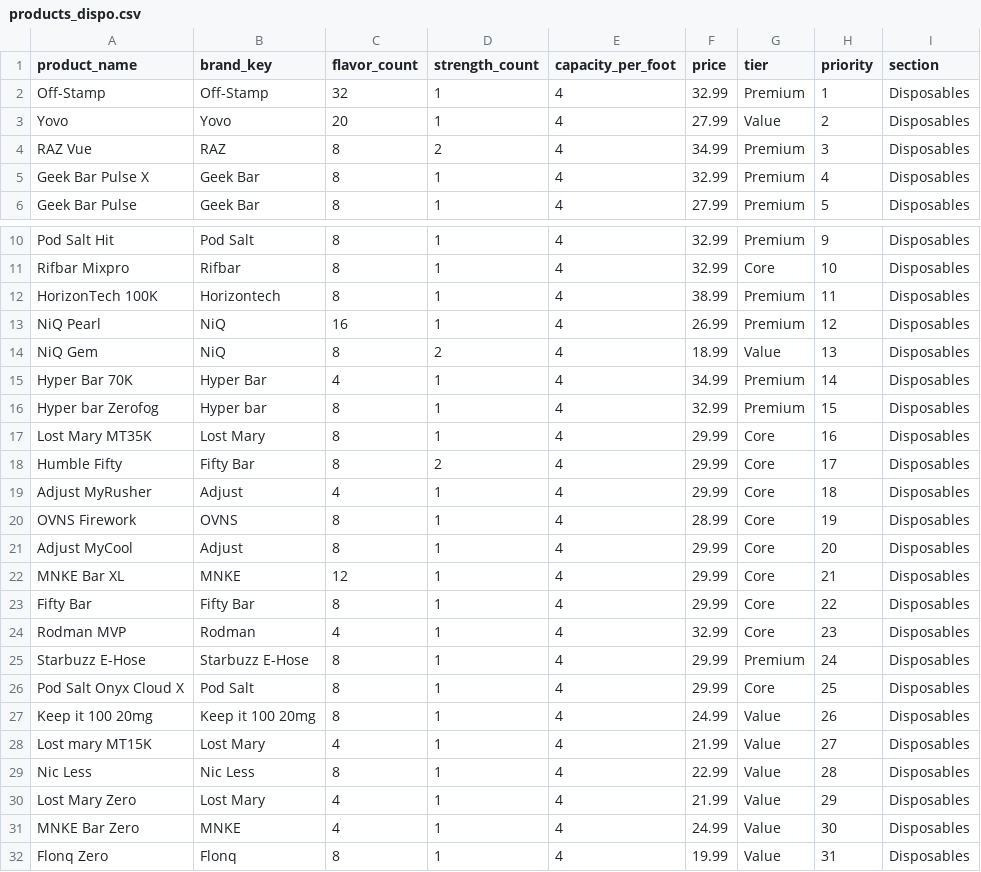
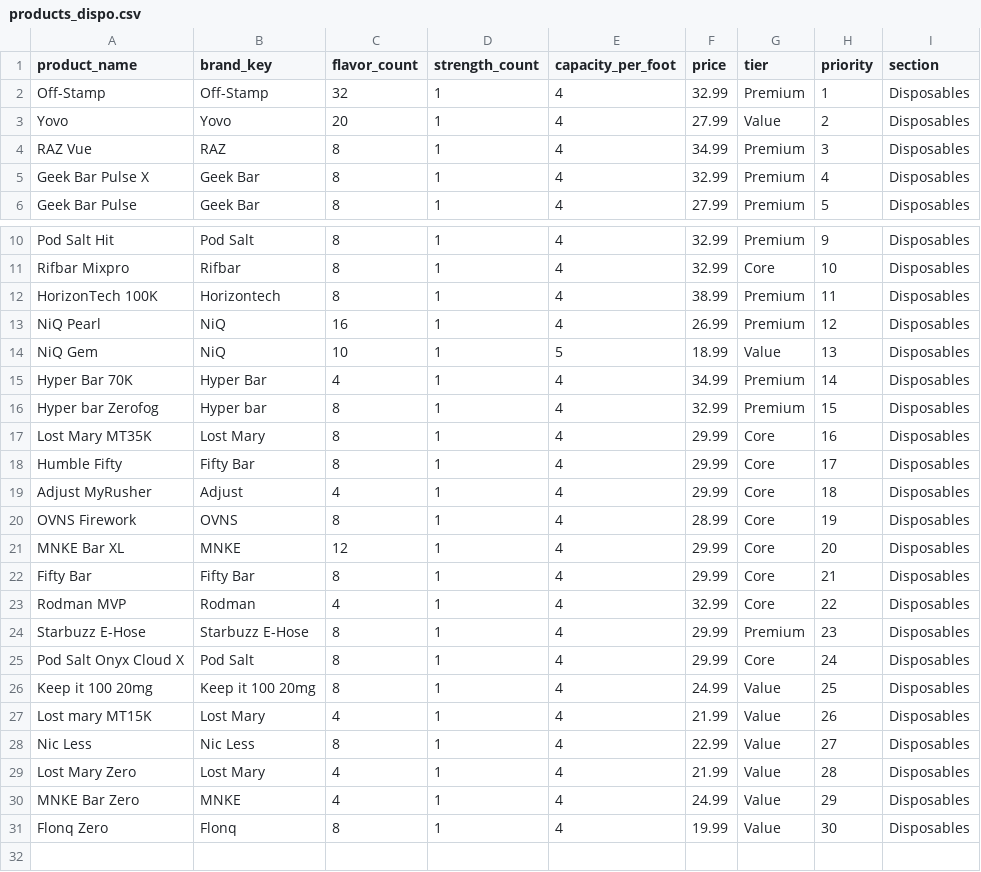
Before and after one commit to vaporloungemktg/planogram, a CSV file: products_dispo.csv, drawn as a sheet; only a part is shown, gaps mark what is left out.

Commit message:
Update NiQ Gem flavor count and capacity
Updated flavor count for NiQ Gem from 8 to 10 and adjusted capacity per foot from 4 to 5.

```diff
--- a/products_dispo.csv
+++ b/products_dispo.csv
@@ -3,3 +3,3 @@ Off-Stamp,Off-Stamp,32,1,4,32.99,Premium,1,Disposables
 Yovo,Yovo,20,1,4,27.99,Value,2,Disposables
-RAZ Vue,RAZ,8,2,4,34.99,Premium,3,Disposables
+RAZ Vue,RAZ,8,1,4,34.99,Premium,3,Disposables
 Geek Bar Pulse X,Geek Bar,8,1,4,32.99,Premium,4,Disposables
@@ -13,3 +13,3 @@ HorizonTech 100K,Horizontech,8,1,4,38.99,Premium,11,Disposables
 NiQ Pearl,NiQ,16,1,4,26.99,Premium,12,Disposables
-NiQ Gem,NiQ,8,2,4,18.99,Value,13,Disposables
+NiQ Gem,NiQ,10,1,5,18.99,Value,13,Disposables
 Hyper Bar 70K,Hyper Bar,4,1,4,34.99,Premium,14,Disposables
@@ -17,16 +17,15 @@ Hyper bar Zerofog,Hyper bar,8,1,4,32.99,Premium,15,Disposables
 Lost Mary MT35K,Lost Mary,8,1,4,29.99,Core,16,Disposables
-Humble Fifty,Fifty Bar,8,2,4,29.99,Core,17,Disposables
+Humble Fifty,Fifty Bar,8,1,4,29.99,Core,17,Disposables
 Adjust MyRusher,Adjust,4,1,4,29.99,Core,18,Disposables
 OVNS Firework,OVNS,8,1,4,28.99,Core,19,Disposables
-Adjust MyCool,Adjust,8,1,4,29.99,Core,20,Disposables
-MNKE Bar XL,MNKE,12,1,4,29.99,Core,21,Disposables
-Fifty Bar,Fifty Bar,8,1,4,29.99,Core,22,Disposables
-Rodman MVP,Rodman,4,1,4,32.99,Core,23,Disposables
-Starbuzz E-Hose,Starbuzz E-Hose,8,1,4,29.99,Premium,24,Disposables
-Pod Salt Onyx Cloud X,Pod Salt,8,1,4,29.99,Core,25,Disposables
-Keep it 100 20mg,Keep it 100 20mg,8,1,4,24.99,Value,26,Disposables
-Lost mary MT15K,Lost Mary,4,1,4,21.99,Value,27,Disposables
-Nic Less,Nic Less,8,1,4,22.99,Value,28,Disposables
-Lost Mary Zero,Lost Mary,4,1,4,21.99,Value,29,Disposables
-MNKE Bar Zero,MNKE,4,1,4,24.99,Value,30,Disposables
-Flonq Zero,Flonq,8,1,4,19.99,Value,31,Disposables
+MNKE Bar XL,MNKE,12,1,4,29.99,Core,20,Disposables
+Fifty Bar,Fifty Bar,8,1,4,29.99,Core,21,Disposables
+Rodman MVP,Rodman,4,1,4,32.99,Core,22,Disposables
+Starbuzz E-Hose,Starbuzz E-Hose,8,1,4,29.99,Premium,23,Disposables
+Pod Salt Onyx Cloud X,Pod Salt,8,1,4,29.99,Core,24,Disposables
+Keep it 100 20mg,Keep it 100 20mg,8,1,4,24.99,Value,25,Disposables
+Lost mary MT15K,Lost Mary,4,1,4,21.99,Value,26,Disposables
+Nic Less,Nic Less,8,1,4,22.99,Value,27,Disposables
+Lost Mary Zero,Lost Mary,4,1,4,21.99,Value,28,Disposables
+MNKE Bar Zero,MNKE,4,1,4,24.99,Value,29,Disposables
+Flonq Zero,Flonq,8,1,4,19.99,Value,30,Disposables
```
